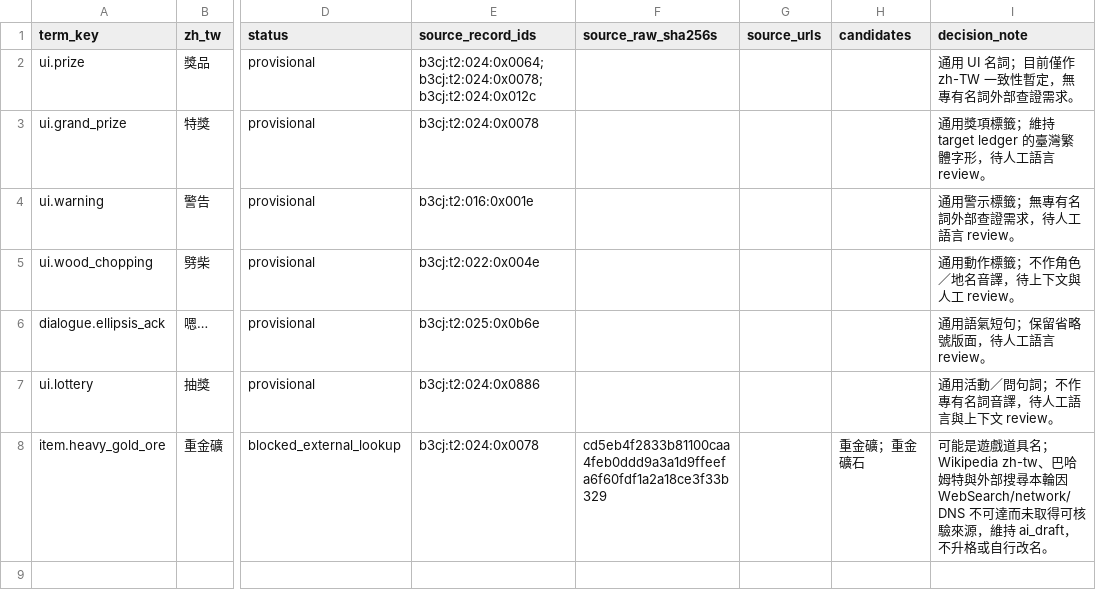
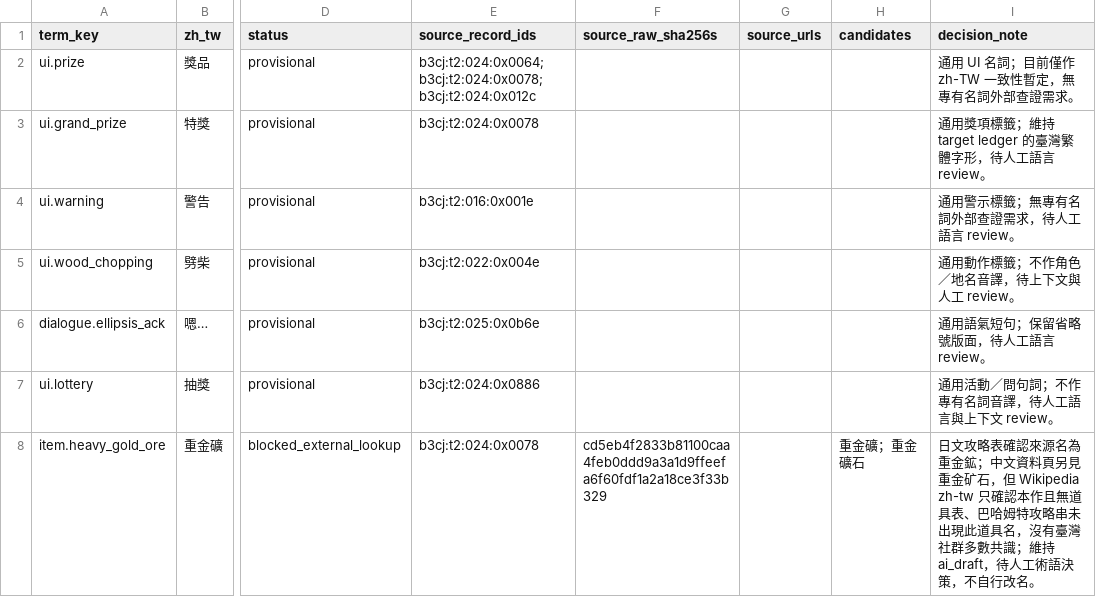
Before and after one commit to JohnnySun/project-atlantis, a TSV file: games/summon-night-craft-sword-3/translations/glossary.zh-TW.tsv, drawn as a sheet; only a part is shown, gaps mark what is left out; the diff names each change by its address in the sheet, - before the commit and + after, or states it on an @@ line.

Commit message:
games: record B3CJ terminology review boundary

```diff
--- a/games/summon-night-craft-sword-3/translations/glossary.zh-TW.tsv
+++ b/games/summon-night-craft-sword-3/translations/glossary.zh-TW.tsv
-I8 (decision_note): 可能是遊戲道具名；Wikipedia zh-tw、巴哈姆特與外部搜尋本輪因 WebSearch/network/DNS 不可達而未取得可核驗來源，維持 ai_draft，不升格或自行改名…
+I8 (decision_note): 日文攻略表確認來源名為重金鉱；中文資料頁另見重金矿石，但 Wikipedia zh-tw 只確認本作且無道具表、巴哈姆特攻略串未出現此道具名，沒有臺灣社群多數共識；維持 ai_draft，待人工術語決策，不自行改名…
```
Also changed, not shown: 2 other files.
